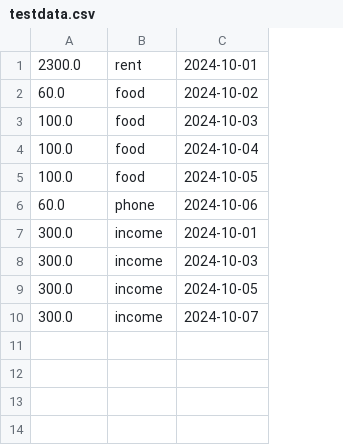
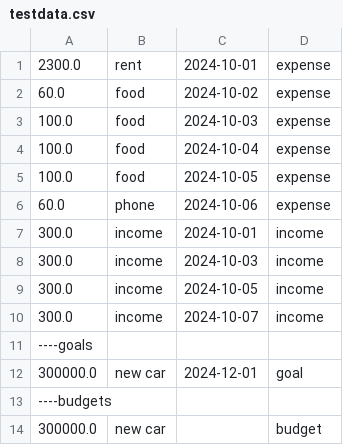
Before and after one commit to B44ken/csc207, a CSV file: testdata.csv, drawn as a sheet; the diff names each change by its address in the sheet, - before the commit and + after, or states it on an @@ line.

```diff
--- a/testdata.csv
+++ b/testdata.csv
+column D, rows 1-10: expense | expense | expense | expense | expense | expense | income | income | income | income
+row 11: ----goals
+row 12: 300000.0 | new car | 2024-12-01 | goal
+row 13: ----budgets
+row 14: 300000.0 | new car |  | budget
```
Also changed, not shown: 27 other files.
